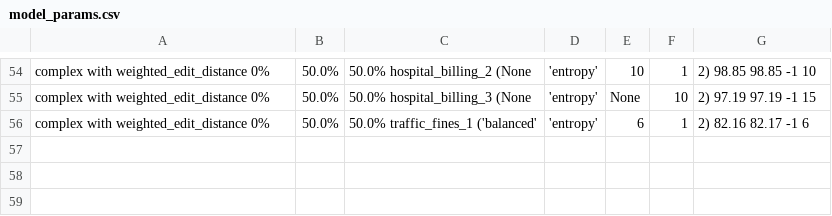
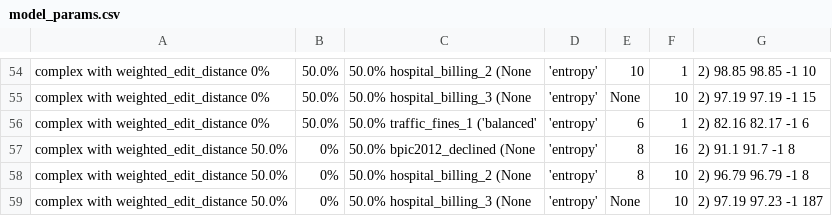
Before and after one commit to GoldenRose01/Thesis, a CSV file: media/output/dt/N/Complex/weighted/model_params.csv, drawn as a sheet; only a part is shown, gaps mark what is left out; the diff names each change by its address in the sheet, - before the commit and + after, or states it on an @@ line.

```diff
--- a/media/output/dt/N/Complex/weighted/model_params.csv
+++ b/media/output/dt/N/Complex/weighted/model_params.csv
+row 57: complex with weighted_edit_distance 50.0% | 0% | 50.0% bpic2012_declined (None | 'entropy' | 8 | 16 | 2) 91.1 91.7 -1 8
+row 58: complex with weighted_edit_distance 50.0% | 0% | 50.0% hospital_billing_2 (None | 'entropy' | 8 | 10 | 2) 96.79 96.79 -1 8
+row 59: complex with weighted_edit_distance 50.0% | 0% | 50.0% hospital_billing_3 (None | 'entropy' | None | 10 | 2) 97.19 97.23 -1 187
```
Also changed, not shown: Prospetto.csv, media/postprocessing/N/complex/summary.csv, 41 other files.
